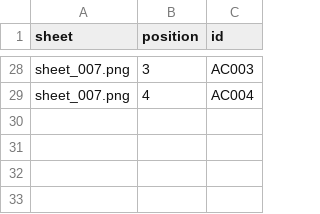
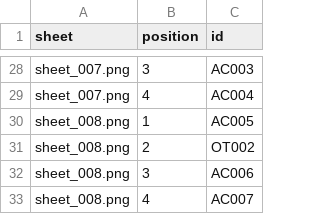
Before and after one commit to thibserot/electronics-catalog, a CSV file: docs/components/stickers/sheet_positions.csv, drawn as a sheet; only a part is shown, gaps mark what is left out.

```diff
--- a/docs/components/stickers/sheet_positions.csv
+++ b/docs/components/stickers/sheet_positions.csv
@@ -29 +29,5 @@ sheet_007.png,3,AC003
 sheet_007.png,4,AC004
+sheet_008.png,1,AC005
+sheet_008.png,2,OT002
+sheet_008.png,3,AC006
+sheet_008.png,4,AC007
```
Also changed, not shown: docs/components/stickers/index.csv, 19 other files.
